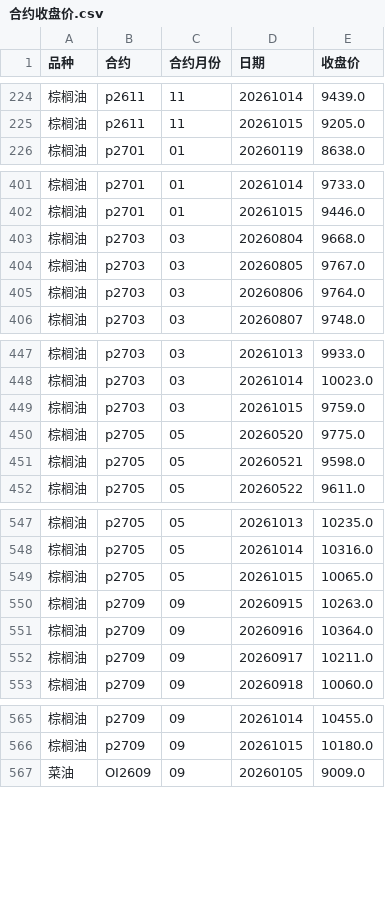
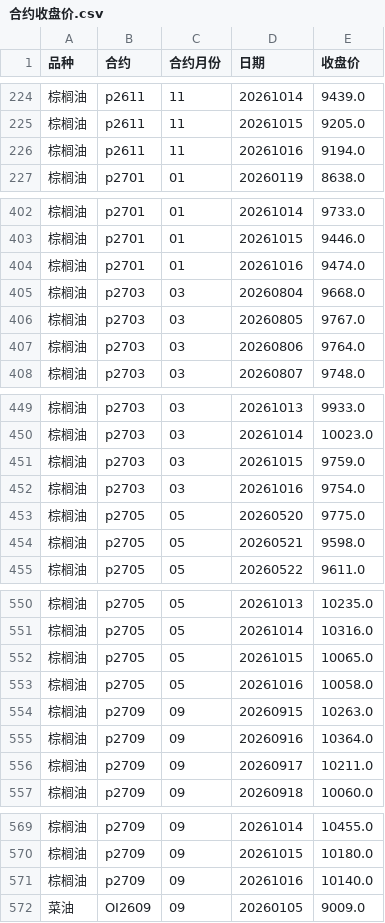
Before and after one commit to tx18223763752-blip/ag-chicang, a CSV file: data/合约收盘价.csv, drawn as a sheet; only a part is shown, gaps mark what is left out; the diff covers the shown part only.

```diff
--- a/data/合约收盘价.csv
+++ b/data/合约收盘价.csv
@@ -225,2 +225,3 @@
 棕榈油,p2611,11,20261015,9205.0
+棕榈油,p2611,11,20261016,9194.0
 棕榈油,p2701,01,20260119,8638.0
@@ -402,2 +403,3 @@
 棕榈油,p2701,01,20261015,9446.0
+棕榈油,p2701,01,20261016,9474.0
 棕榈油,p2703,03,20260804,9668.0
@@ -449,2 +451,3 @@
 棕榈油,p2703,03,20261015,9759.0
+棕榈油,p2703,03,20261016,9754.0
 棕榈油,p2705,05,20260520,9775.0
@@ -549,2 +552,3 @@
 棕榈油,p2705,05,20261015,10065.0
+棕榈油,p2705,05,20261016,10058.0
 棕榈油,p2709,09,20260915,10263.0
@@ -566,2 +570,3 @@
 棕榈油,p2709,09,20261015,10180.0
+棕榈油,p2709,09,20261016,10140.0
 菜油,OI2609,09,20260105,9009.0
```
Also changed, not shown: 20 added rows elsewhere in this file, data/棕榈油_汇总.csv, data/菜油_汇总.csv, 5 other files.
